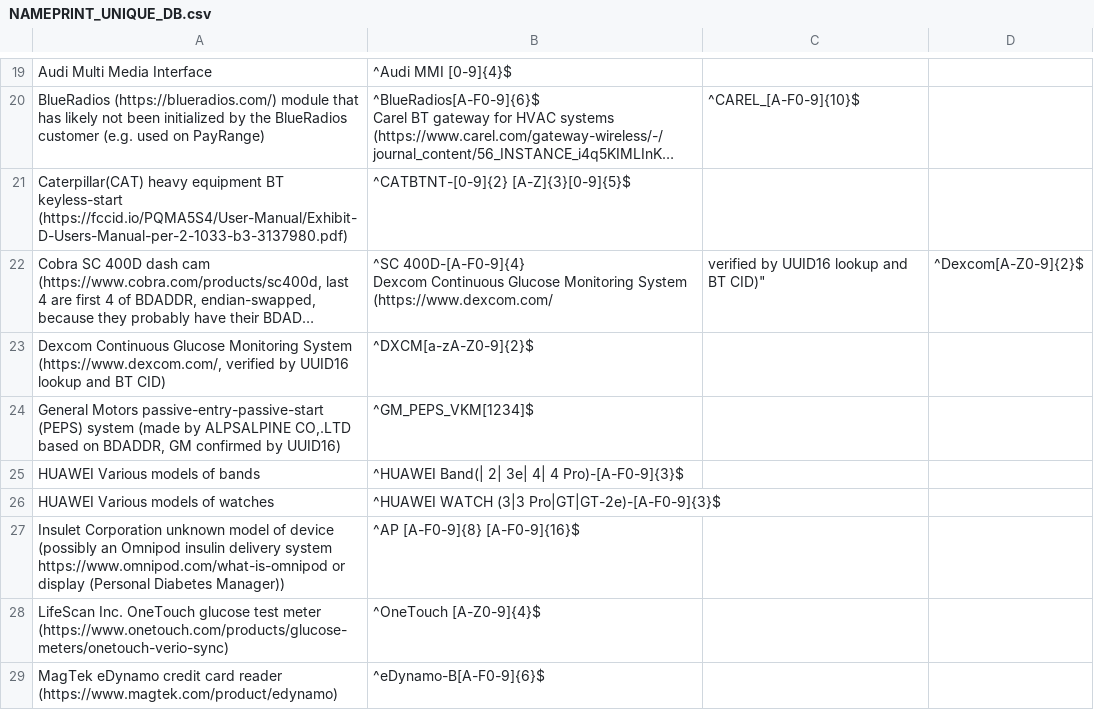
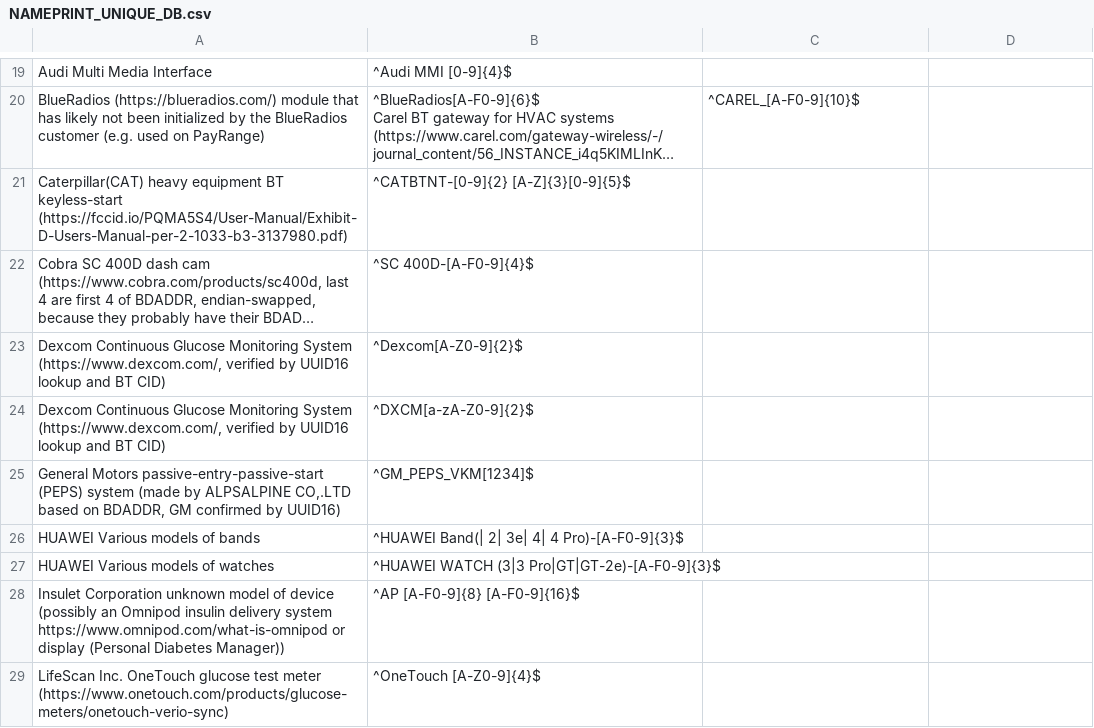
Before and after one commit to darkmentorllc/Blue2thprinting, a CSV file: Analysis/NAMEPRINT_UNIQUE_DB.csv, drawn as a sheet; only a part is shown, gaps mark what is left out; the shorter side is filled out with more unchanged rows; long unchanged cells end in …; ↵ is a line break in a cell; the diff names each change by its address in the sheet, - before the commit and + after, or states it on an @@ line.

```diff
--- a/Analysis/NAMEPRINT_UNIQUE_DB.csv
+++ b/Analysis/NAMEPRINT_UNIQUE_DB.csv
-B22: ^SC 400D-[A-F0-9]{4} ↵ Dexcom Continuous Glucose Monitoring System (https://www.dexcom.com/
+B22: ^SC 400D-[A-F0-9]{4}$
-C22: verified by UUID16 lookup and BT CID)"
+C22: (empty)
-D22: ^Dexcom[A-Z0-9]{2}$
+D22: (empty)
+row 23: Dexcom Continuous Glucose Monitoring System (https://www.dexcom.com/, verified by UUID16 lookup and BT CID) | ^Dexcom[A-Z0-9]{2}$
```
Also changed, not shown: Analysis/NAMEPRINT_NONUNIQUE_DB.csv.
